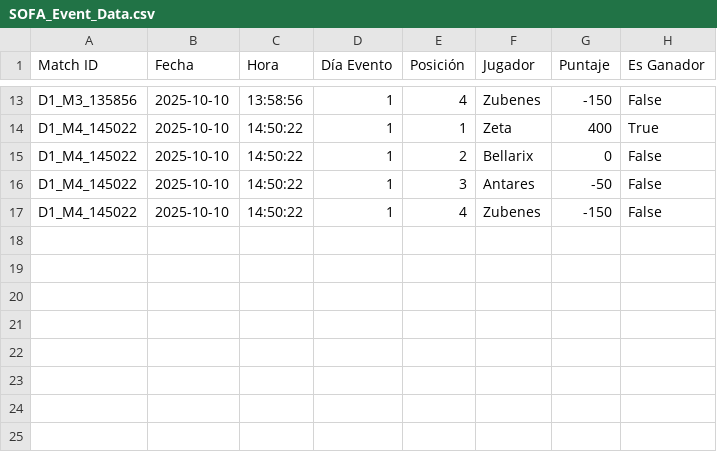
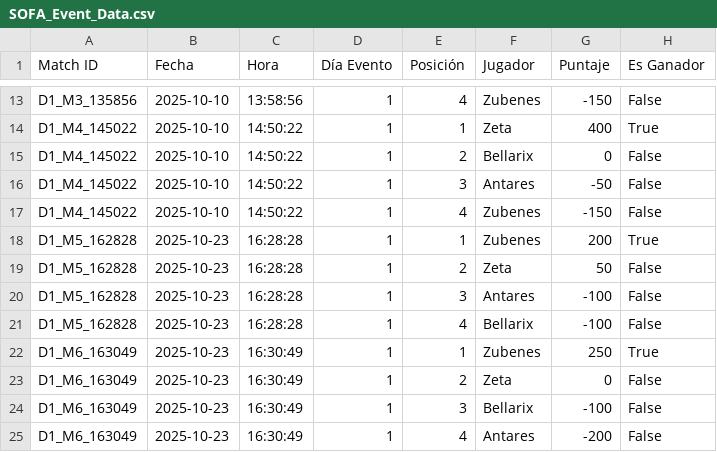
Before and after one commit to Immersive-Level/Vortex-Athena, a CSV file: Vortex Athena/EventData/SOFA_Event_Data.csv, drawn as a sheet; only a part is shown, gaps mark what is left out.

```diff
--- a/Vortex Athena/EventData/SOFA_Event_Data.csv
+++ b/Vortex Athena/EventData/SOFA_Event_Data.csv
@@ -17 +17,9 @@ D1_M4_145022,2025-10-10,14:50:22,1,3,Antares,-50,False
 D1_M4_145022,2025-10-10,14:50:22,1,4,Zubenes,-150,False
+D1_M5_162828,2025-10-23,16:28:28,1,1,Zubenes,200,True
+D1_M5_162828,2025-10-23,16:28:28,1,2,Zeta,50,False
+D1_M5_162828,2025-10-23,16:28:28,1,3,Antares,-100,False
+D1_M5_162828,2025-10-23,16:28:28,1,4,Bellarix,-100,False
+D1_M6_163049,2025-10-23,16:30:49,1,1,Zubenes,250,True
+D1_M6_163049,2025-10-23,16:30:49,1,2,Zeta,0,False
+D1_M6_163049,2025-10-23,16:30:49,1,3,Bellarix,-100,False
+D1_M6_163049,2025-10-23,16:30:49,1,4,Antares,-200,False
```
Also changed, not shown: 4 other files.
